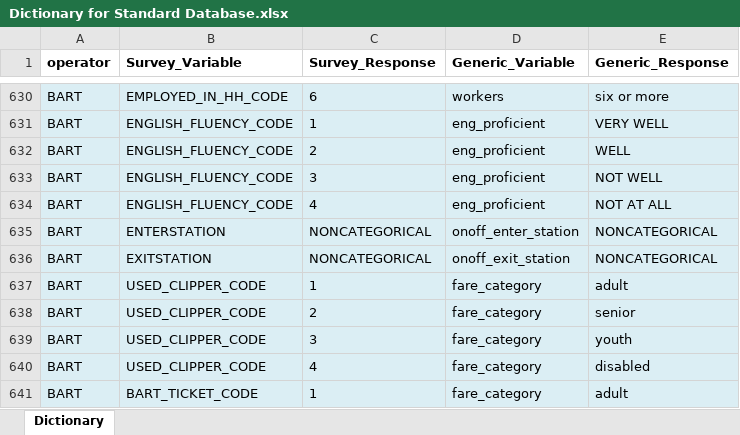
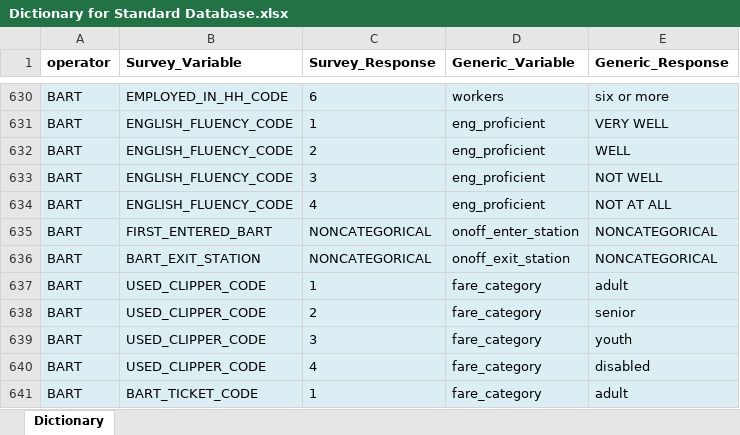
Before and after one commit to BayAreaMetro/transit-passenger-surveys, an Excel workbook: make-uniform/production/Dictionary for Standard Database.xlsx, sheet Dictionary, drawn as a sheet; only a part is shown, gaps mark what is left out; values as stored, in another font and other column widths than the file's, no borders; the diff names each change by its address in the sheet, - before the commit and + after, or states it on an @@ line.

Commit message:
Update Dictionary for BART Entry and Exit Stations

```diff
--- a/make-uniform/production/Dictionary for Standard Database.xlsx (sheet Dictionary)
+++ b/make-uniform/production/Dictionary for Standard Database.xlsx (sheet Dictionary)
-B635 (Survey_Variable): ENTERSTATION
+B635 (Survey_Variable): FIRST_ENTERED_BART
-B636 (Survey_Variable): EXITSTATION
+B636 (Survey_Variable): BART_EXIT_STATION
```
Also changed, not shown: 1 other file.
